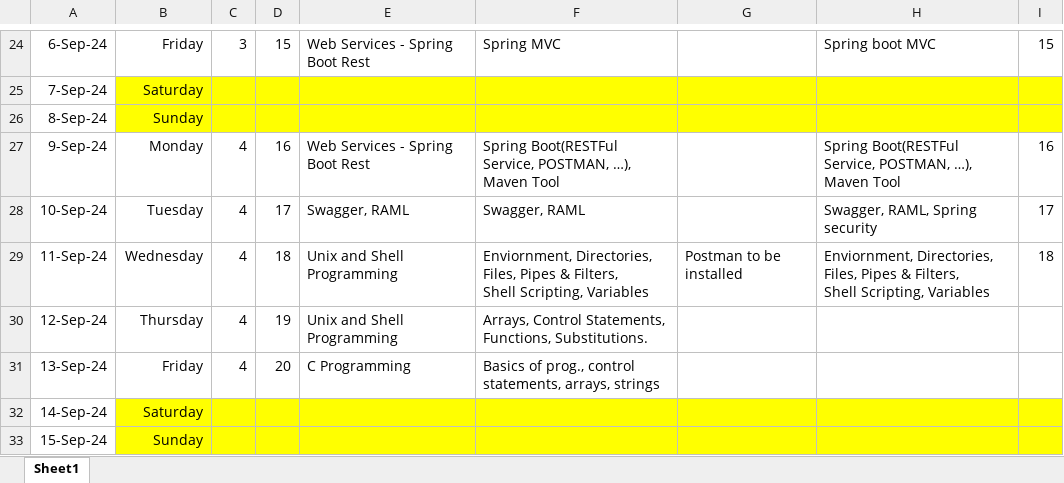
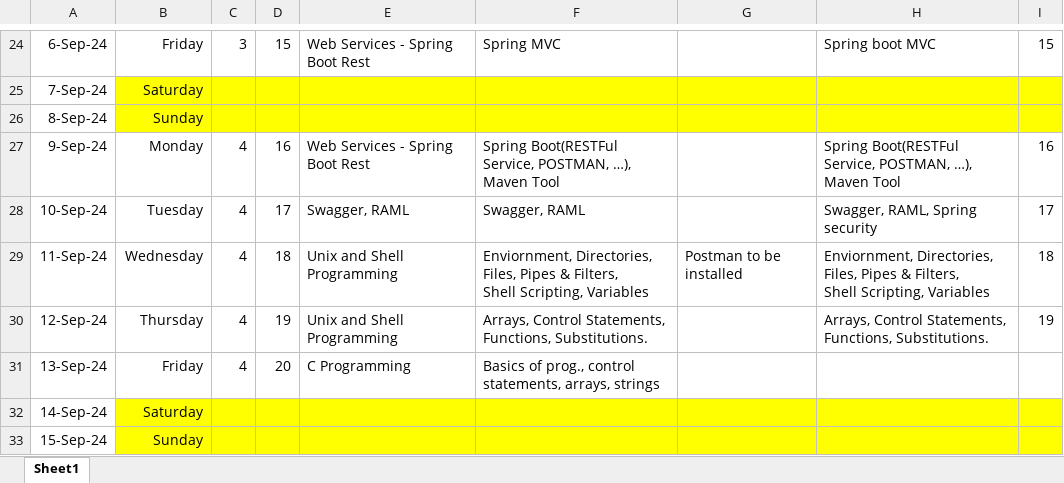
Before and after one commit to jagasia/empower2024, an Excel workbook: TOC_Jag_38_days_2024_v1.xlsx, sheet Sheet1, drawn as a sheet; only a part is shown, gaps mark what is left out; values as stored, in another font and other column widths than the file's, no borders; the diff names each change by its address in the sheet, - before the commit and + after, or states it on an @@ line.

```diff
--- a/TOC_Jag_38_days_2024_v1.xlsx (sheet Sheet1)
+++ b/TOC_Jag_38_days_2024_v1.xlsx (sheet Sheet1)
-H30: (empty)
+H30: Arrays, Control Statements, Functions, Substitutions.
-I30: (empty)
+I30: 19
```
Also changed, not shown: 8 other files.
